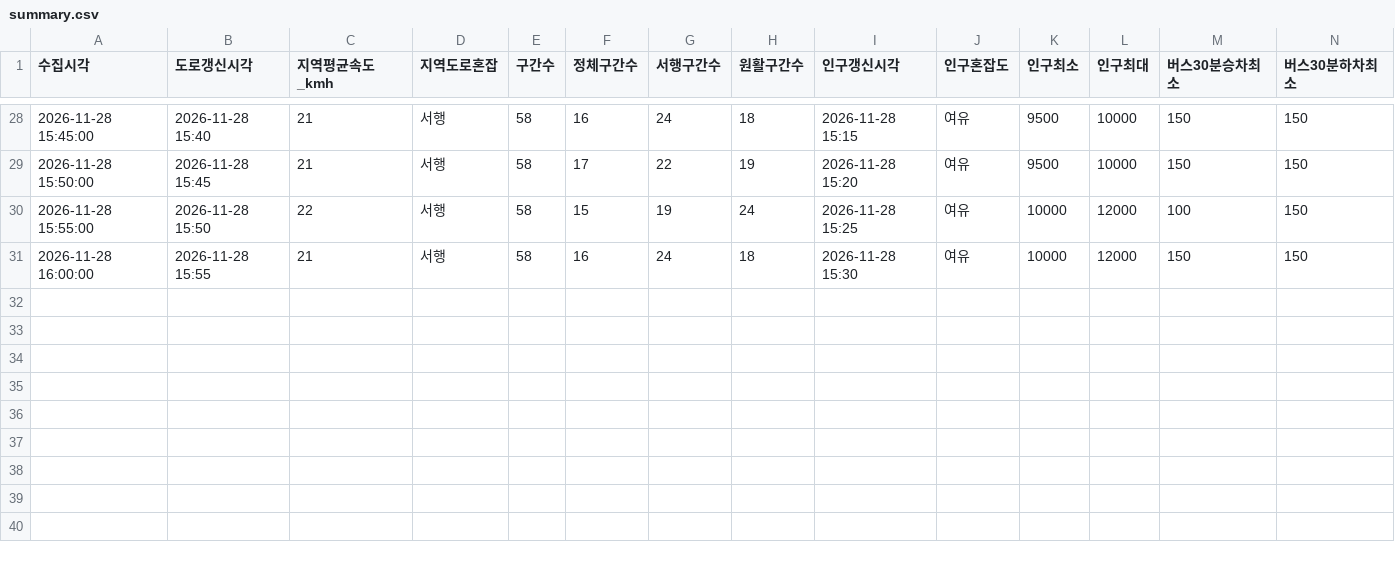
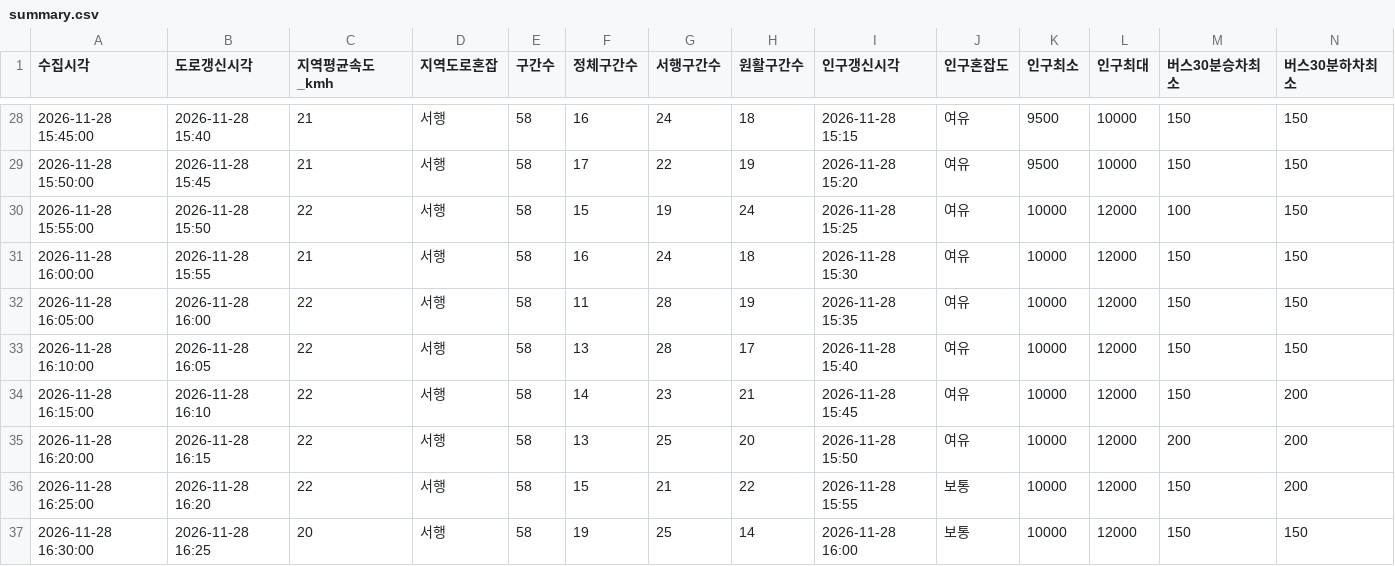
Before and after one commit to emma990622-lgtm/olpark-collector, a CSV file: data/2026-11-28_choyongpil_1339/summary.csv, drawn as a sheet; only a part is shown, gaps mark what is left out; rows hold the shown columns only; the diff names each change by its address in the sheet, - before the commit and + after, or states it on an @@ line.

```diff
--- a/data/2026-11-28_choyongpil_1339/summary.csv
+++ b/data/2026-11-28_choyongpil_1339/summary.csv
+row 32: 2026-11-28 16:05:00 | 2026-11-28 16:00 | 22 | 서행 | 58 | 11 | 28 | 19 | 2026-11-28 15:35 | 여유 | 10000 | 12000 | 150 | 150
+row 33: 2026-11-28 16:10:00 | 2026-11-28 16:05 | 22 | 서행 | 58 | 13 | 28 | 17 | 2026-11-28 15:40 | 여유 | 10000 | 12000 | 150 | 150
+row 34: 2026-11-28 16:15:00 | 2026-11-28 16:10 | 22 | 서행 | 58 | 14 | 23 | 21 | 2026-11-28 15:45 | 여유 | 10000 | 12000 | 150 | 200
+row 35: 2026-11-28 16:20:00 | 2026-11-28 16:15 | 22 | 서행 | 58 | 13 | 25 | 20 | 2026-11-28 15:50 | 여유 | 10000 | 12000 | 200 | 200
+row 36: 2026-11-28 16:25:00 | 2026-11-28 16:20 | 22 | 서행 | 58 | 15 | 21 | 22 | 2026-11-28 15:55 | 보통 | 10000 | 12000 | 150 | 200
+row 37: 2026-11-28 16:30:00 | 2026-11-28 16:25 | 20 | 서행 | 58 | 19 | 25 | 14 | 2026-11-28 16:00 | 보통 | 10000 | 12000 | 150 | 150
```
Also changed, not shown: 3 other files.
